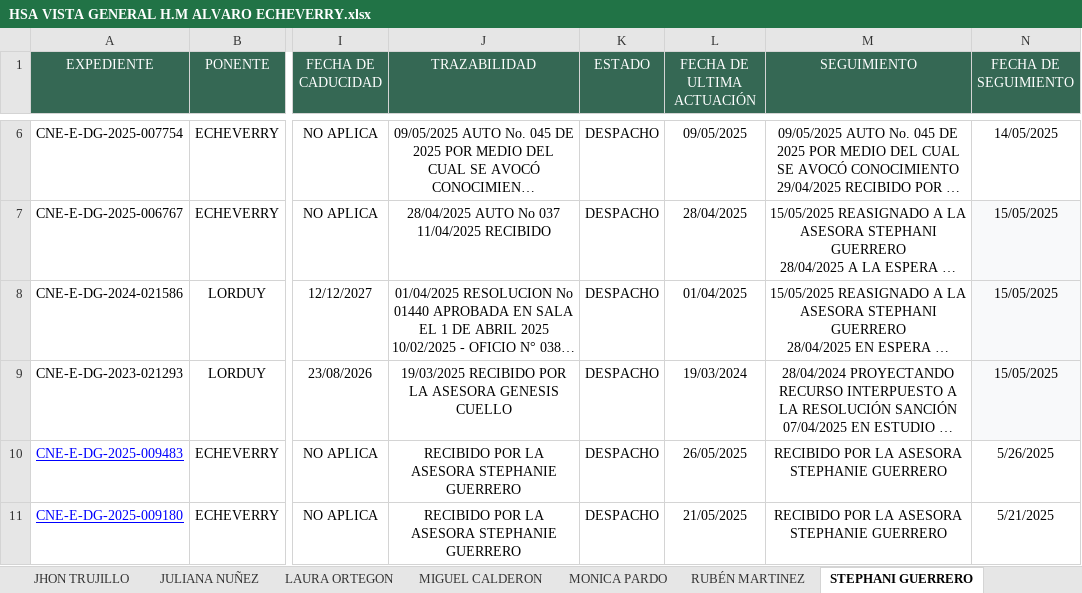
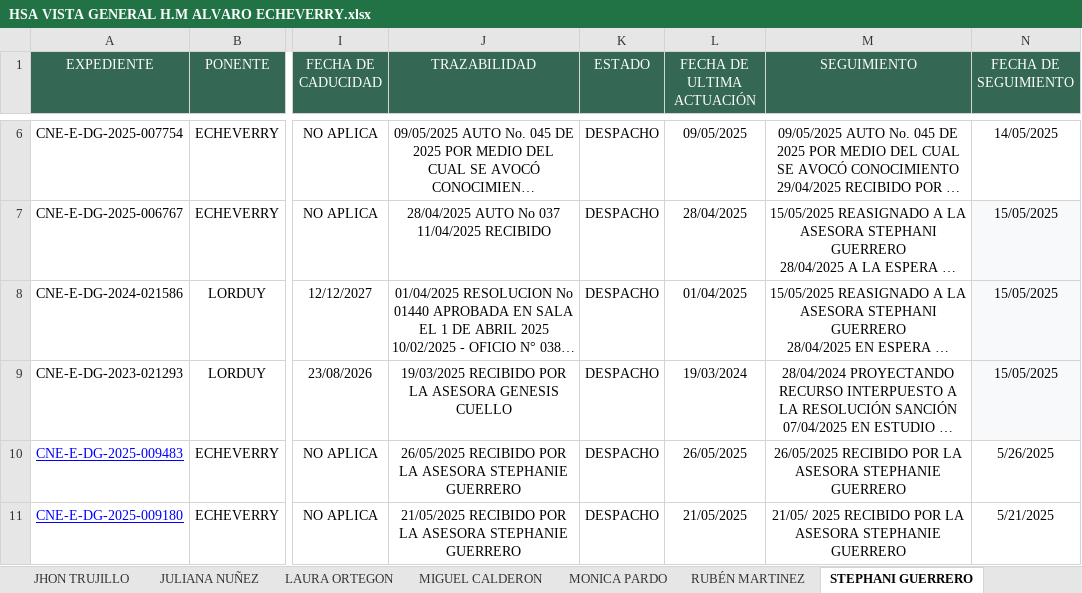
Before and after one commit to DATA-DESPACHO-CALM/HSA-VISTA-GENERAL, an Excel workbook: HSA VISTA GENERAL H.M ALVARO ECHEVERRY.xlsx, sheet STEPHANI GUERRERO, drawn as a sheet; only a part is shown, gaps mark what is left out; long unchanged cells end in …; values as stored, in another font and other column widths than the file's, no borders; conditional formats not drawn; the diff names each change by its address in the sheet, - before the commit and + after, or states it on an @@ line.

```diff
--- a/HSA VISTA GENERAL H.M ALVARO ECHEVERRY.xlsx (sheet STEPHANI GUERRERO)
+++ b/HSA VISTA GENERAL H.M ALVARO ECHEVERRY.xlsx (sheet STEPHANI GUERRERO)
-J10 (TRAZABILIDAD): RECIBIDO POR…
+J10 (TRAZABILIDAD): 26/05/2025 RECIBIDO POR…
-M10 (SEGUIMIENTO): RECIBIDO POR…
+M10 (SEGUIMIENTO): 26/05/2025 RECIBIDO POR…
-J11 (TRAZABILIDAD): RECIBIDO POR…
+J11 (TRAZABILIDAD): 21/05/2025 RECIBIDO POR…
-M11 (SEGUIMIENTO): RECIBIDO POR…
+M11 (SEGUIMIENTO): 21/05/ 2025 RECIBIDO POR…
```
Also changed, not shown: sheet SHANNERY CHAPARRO.
